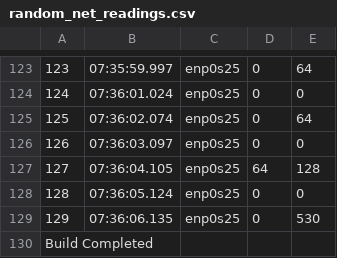
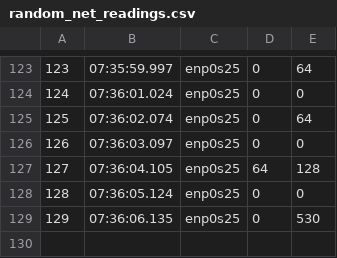
Before and after one commit to Matys98/data_for_master_degree, a CSV file: ansible/grafana/multi/random_net_readings.csv, drawn as a sheet; only a part is shown, gaps mark what is left out.

```diff
--- a/ansible/grafana/multi/random_net_readings.csv
+++ b/ansible/grafana/multi/random_net_readings.csv
@@ -129,2 +129 @@
 129,07:36:06.135,enp0s25,0,530
-Build Completed
```
Also changed, not shown: ansible/grafana/multi/random_ps_readings.csv, ansible/grafana/single/random_net_readings.csv, 17 other files.
